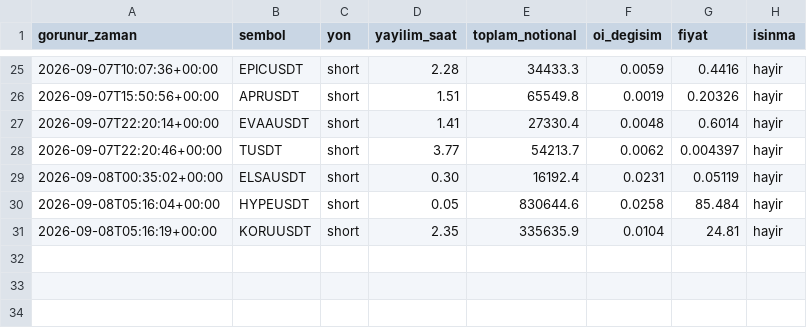
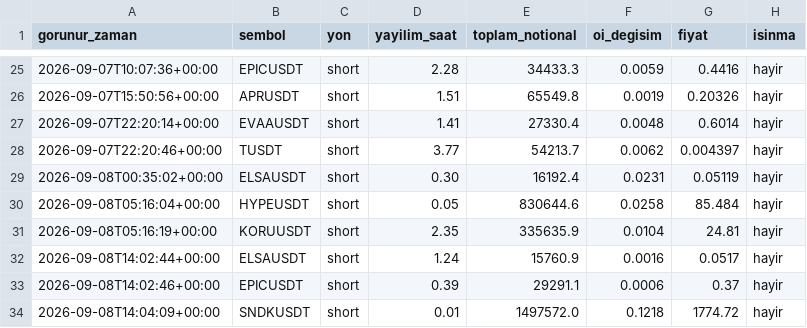
Before and after one commit to varmlx26/balina-dedektor, a CSV file: olaylar.csv, drawn as a sheet; only a part is shown, gaps mark what is left out.

```diff
--- a/olaylar.csv
+++ b/olaylar.csv
@@ -31 +31,4 @@ gorunur_zaman,sembol,yon,yayilim_saat,toplam_notional,oi_degisim,fiyat,isinma
 2026-09-08T05:16:19+00:00,KORUUSDT,short,2.35,335635.9,0.0104,24.81,hayir
+2026-09-08T14:02:44+00:00,ELSAUSDT,short,1.24,15760.9,0.0016,0.0517,hayir
+2026-09-08T14:02:46+00:00,EPICUSDT,short,0.39,29291.1,0.0006,0.37,hayir
+2026-09-08T14:04:09+00:00,SNDKUSDT,short,0.01,1497572.0,0.1218,1774.72,hayir
```
Also changed, not shown: 2 other files.
